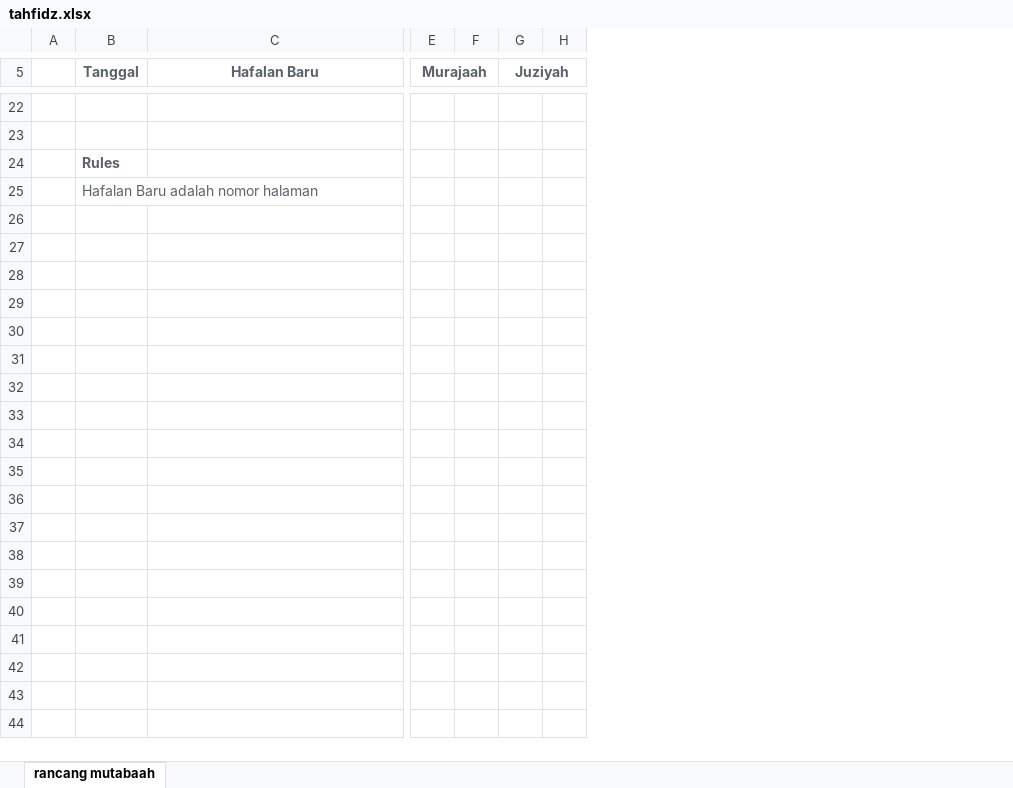
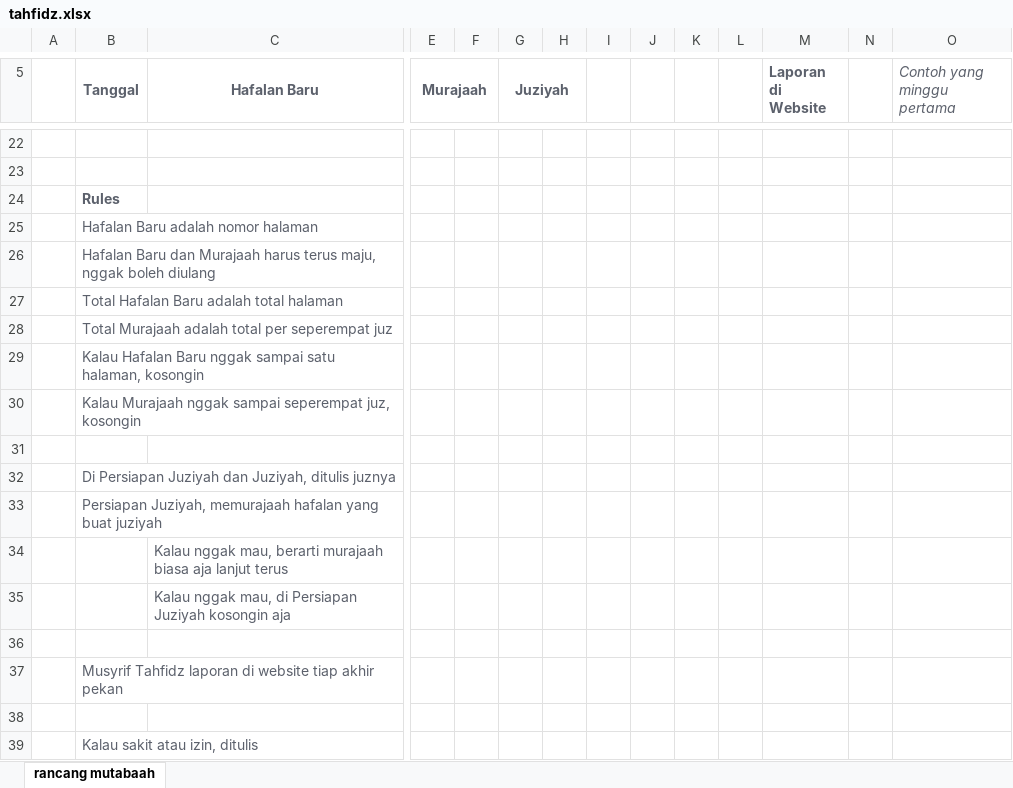
Before and after one commit to mzaini30/rapat-februari-2021, an Excel workbook: tahfidz.xlsx, sheet rancang mutabaah, drawn as a sheet; only a part is shown, gaps mark what is left out; values as stored, in another font and other column widths than the file's, no borders; rows hold the shown columns only; the diff covers the shown part only; the diff names each change by its address in the sheet, - before the commit and + after, or states it on an @@ line.

```diff
--- a/tahfidz.xlsx (sheet rancang mutabaah)
+++ b/tahfidz.xlsx (sheet rancang mutabaah)
+column I, empty
+column J, empty
+column K, empty
+column L, empty
+column M (Laporan di Website), empty
+column N, empty
+column O (Contoh yang minggu pertama), empty
+row 26:  | Hafalan Baru dan Murajaah harus terus maju, nggak boleh diulang
+row 27:  | Total Hafalan Baru adalah total halaman
+row 28:  | Total Murajaah adalah total per seperempat juz
+row 29:  | Kalau Hafalan Baru nggak sampai satu halaman, kosongin
+row 30:  | Kalau Murajaah nggak sampai seperempat juz, kosongin
+row 31: (empty)
+row 32:  | Di Persiapan Juziyah dan Juziyah, ditulis juznya
+row 33:  | Persiapan Juziyah, memurajaah hafalan yang buat juziyah
+row 34:  |  | Kalau nggak mau, berarti murajaah biasa aja lanjut terus
+row 35:  |  | Kalau nggak mau, di Persiapan Juziyah kosongin aja
+row 36: (empty)
+row 37:  | Musyrif Tahfidz laporan di website tiap akhir pekan
+row 38: (empty)
+row 39:  | Kalau sakit atau izin, ditulis
```
Also changed, not shown: 4 added rows, 4 removed rows and 10 edited cells elsewhere in this sheet, 1 other file.
